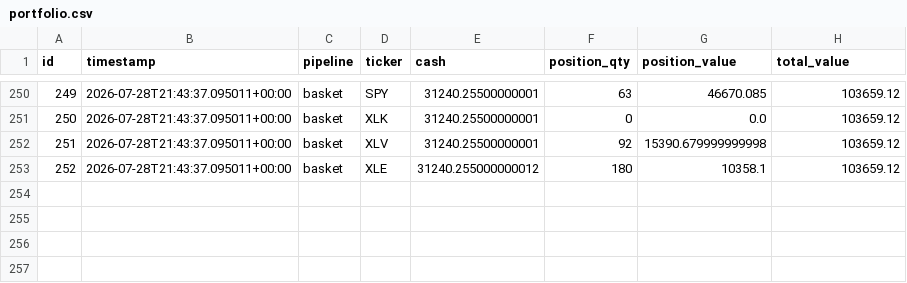
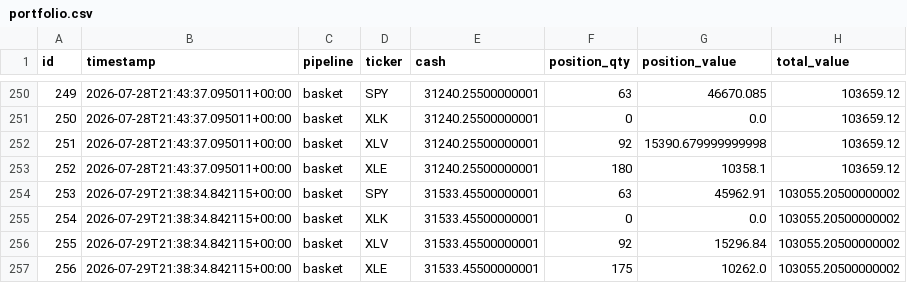
Before and after one commit to dads2busy/SchroederTrader, a CSV file: data/portfolio.csv, drawn as a sheet; only a part is shown, gaps mark what is left out.

```diff
--- a/data/portfolio.csv
+++ b/data/portfolio.csv
@@ -252,2 +252,6 @@ id,timestamp,pipeline,ticker,cash,position_qty,position_value,total_value
 251,2026-07-28T21:43:37.095011+00:00,basket,XLV,31240.25500000001,92,15390.679999999998,103659.12
-252,2026-07-28T21:43:37.095011+00:00,basket,XLE,31240.255000000012,180,10358.1,103659.12
+252,2026-07-28T21:43:37.095011+00:00,basket,XLE,31240.25500000001,180,10358.1,103659.12
+253,2026-07-29T21:38:34.842115+00:00,basket,SPY,31533.45500000001,63,45962.91,103055.20500000002
+254,2026-07-29T21:38:34.842115+00:00,basket,XLK,31533.45500000001,0,0.0,103055.20500000002
+255,2026-07-29T21:38:34.842115+00:00,basket,XLV,31533.45500000001,92,15296.84,103055.20500000002
+256,2026-07-29T21:38:34.842115+00:00,basket,XLE,31533.45500000001,175,10262.0,103055.20500000002
```
Also changed, not shown: data/orders.csv, data/shadow_signals.csv.
